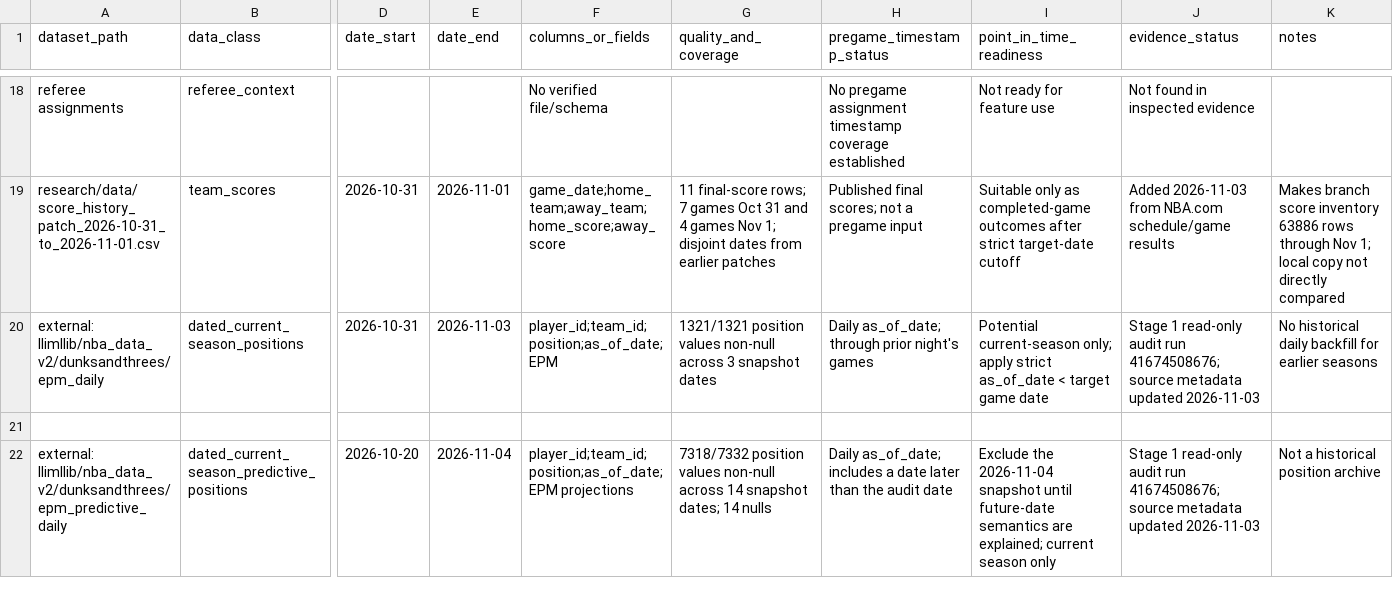
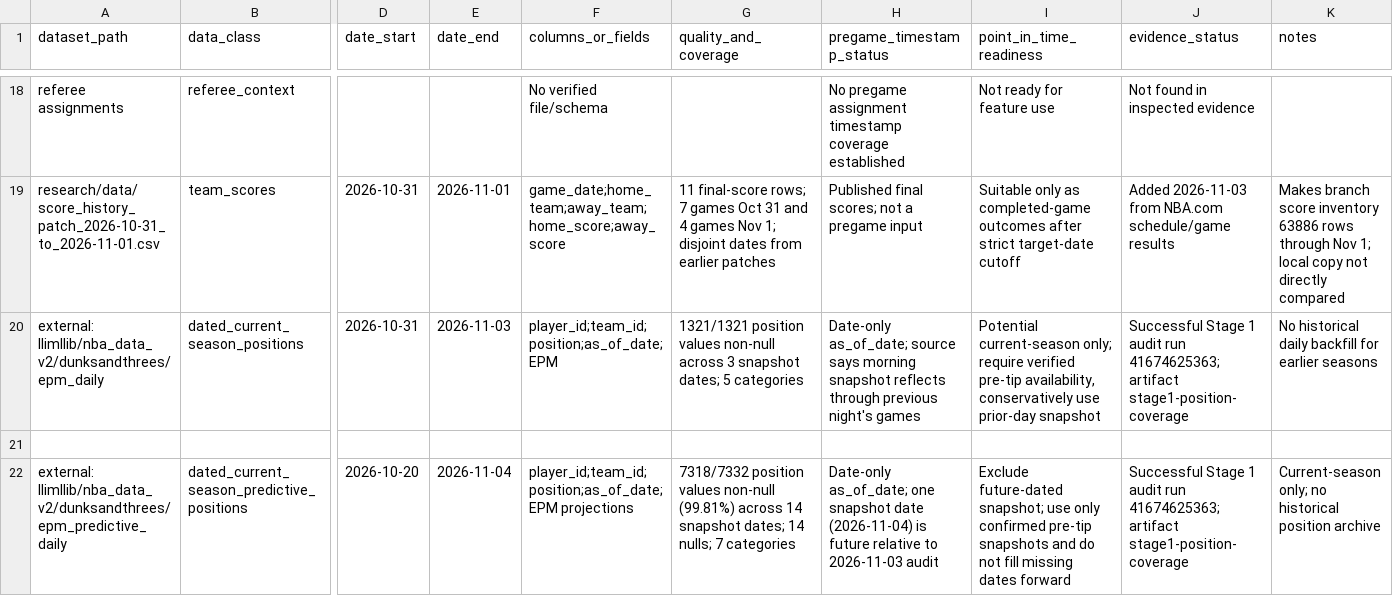
Before and after one commit to Olowocool/Oluwa-blazee, a CSV file: research/DATA_AVAILABILITY_MATRIX.csv, drawn as a sheet; only a part is shown, gaps mark what is left out; the diff names each change by its address in the sheet, - before the commit and + after, or states it on an @@ line.

Commit message:
Record exact position coverage and future-date anomaly

```diff
--- a/research/DATA_AVAILABILITY_MATRIX.csv
+++ b/research/DATA_AVAILABILITY_MATRIX.csv
-G20 (quality_and_coverage): …3 snapshot dates
+G20 (quality_and_coverage): …3 snapshot dates; 5 categories
-H20 (pregame_timestamp_status): Daily as_of_date; through prior night's games
+H20 (pregame_timestamp_status): Date-only as_of_date; source says morning snapshot reflects through previous night's games
-I20 (point_in_time_readiness): …current-season only; apply strict as_of_date < target game date
+I20 (point_in_time_readiness): …current-season only; require verified pre-tip availability, conservatively use prior-day snapshot
-J20 (evidence_status): Stage 1 read-only audit run 41674508676; source metadata updated 2026-11-03
+J20 (evidence_status): Successful Stage 1 audit run 41674625363; artifact stage1-position-coverage
-G22 (quality_and_coverage): …values non-null across 14 snapshot dates; 14 nulls
+G22 (quality_and_coverage): …values non-null (99.81%) across 14 snapshot dates; 14 nulls; 7 categories
-H22 (pregame_timestamp_status): Daily as_of_date; includes a date later than the audit date
+H22 (pregame_timestamp_status): Date-only as_of_date; one snapshot date (2026-11-04) is future relative to 2026-11-03 audit
-I22 (point_in_time_readiness): Exclude the 2026-11-04 snapshot until future-date semantics are explained; current season only
+I22 (point_in_time_readiness): Exclude future-dated snapshot; use only confirmed pre-tip snapshots and do not fill missing dates forward
-J22 (evidence_status): Stage 1 read-only audit run 41674508676; source metadata updated 2026-11-03
+J22 (evidence_status): Successful Stage 1 audit run 41674625363; artifact stage1-position-coverage
-K22 (notes): Not a historical position archive
+K22 (notes): Current-season only; no historical position archive
```
